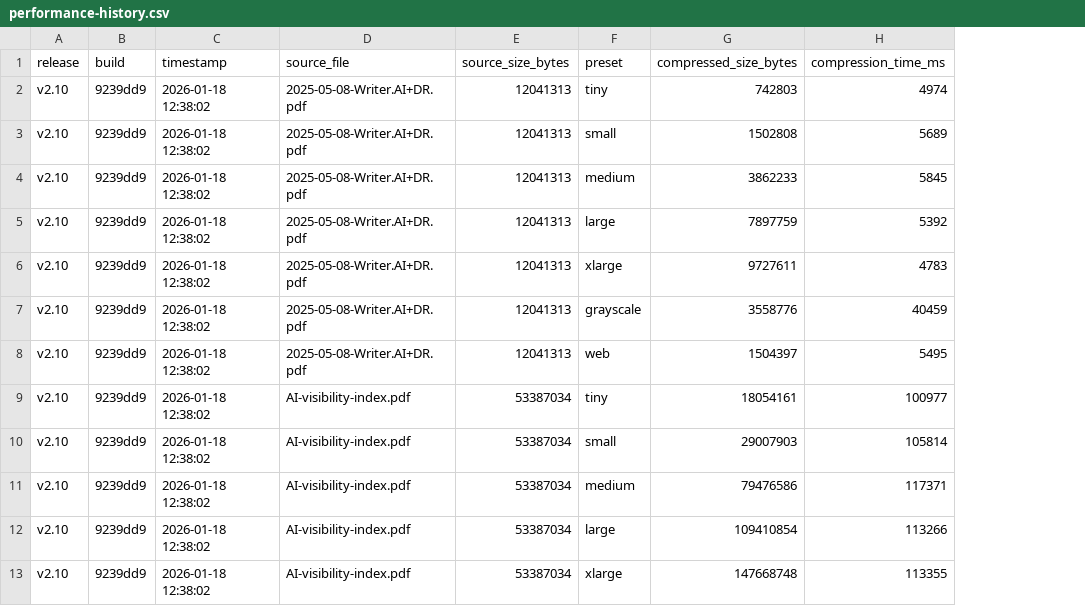
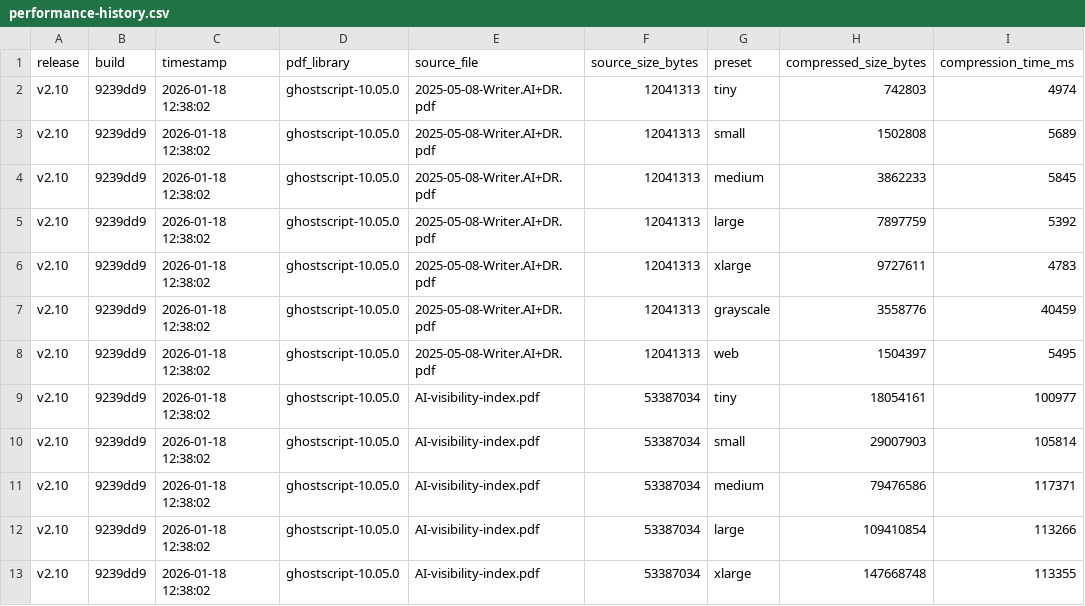
Before and after one commit to demedlher/SquishPDF, a CSV file: docs/performance-history.csv, drawn as a sheet; only a part is shown; the diff names each change by its address in the sheet, - before the commit and + after, or states it on an @@ line.

```diff
--- a/docs/performance-history.csv
+++ b/docs/performance-history.csv
+column D (pdf_library), rows 2-13: all ghostscript-10.05.0
```
Also changed, not shown: 2 other files.
